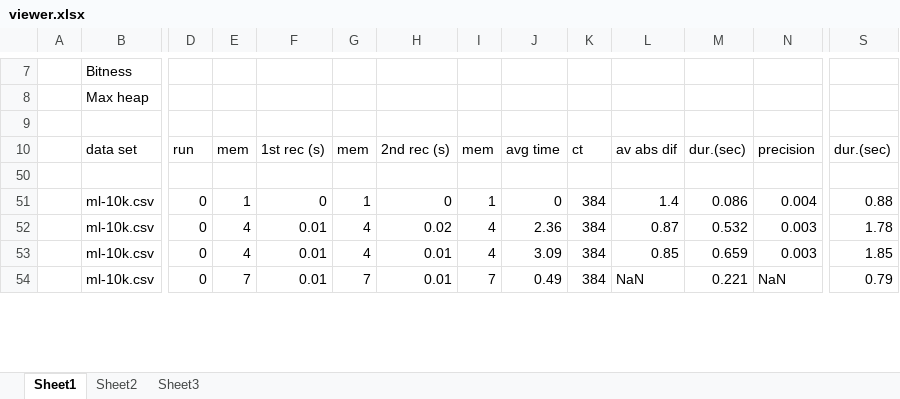
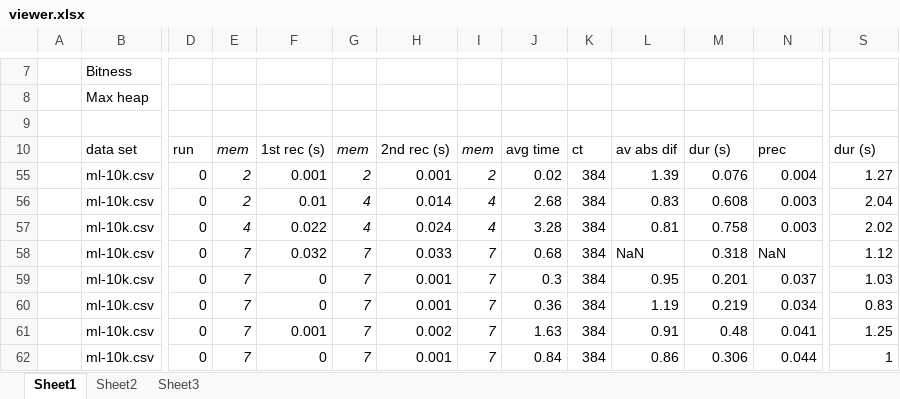
Before and after one commit to stefanleijnen/mahout_proeftuin, an Excel workbook: PerformanceTests/results/viewer.xlsx, sheet Sheet1, drawn as a sheet; only a part is shown, gaps mark what is left out; values as stored, in another font and other column widths than the file's, no borders; conditional formats not drawn; removed rows and columns are numbered as before the commit, all else as after; rows hold the shown columns only; the diff covers the shown part only; the diff names each change by its address in the sheet, - before the commit and + after, or states it on an @@ line.

```diff
--- a/PerformanceTests/results/viewer.xlsx (sheet Sheet1)
+++ b/PerformanceTests/results/viewer.xlsx (sheet Sheet1)
-E10 italic: off
+E10 italic: on
-G10 italic: off
+G10 italic: on
-I10 italic: off
+I10 italic: on
-M10: dur.(sec)
+M10: dur (s)
-N10: precision
+N10: prec
-S10: dur.(sec)
+S10: dur (s)
-row 55: (empty)
+row 55:  | ml-10k.csv | 0 | 2 | 0.001 | 2 | 0.001 | 2 | 0.02 | 384 | 1.39 | 0.076 | 0.004 | 1.27
-row 51:  | ml-10k.csv | 0 | 1 | 0 | 1 | 0 | 1 | 0 | 384 | 1.4 | 0.086 | 0.004 | 0.88
-E56: 4
+E56: 2
-E56:E58 italic: off
+E56:E58 italic: on
-G56:G58 italic: off
+G56:G58 italic: on
-H56: 0.02
+H56: 0.014
-I56:I58 italic: off
+I56:I58 italic: on
-J56: 2.36
+J56: 2.68
-L56: 0.87
+L56: 0.83
-M56: 0.532
+M56: 0.608
-S56: 1.78
+S56: 2.04
-F57: 0.01
+F57: 0.022
-H57: 0.01
+H57: 0.024
-J57: 3.09
+J57: 3.28
-L57: 0.85
+L57: 0.81
-M57: 0.659
+M57: 0.758
-S57: 1.85
+S57: 2.02
-F58: 0.01
+F58: 0.032
-H58: 0.01
+H58: 0.033
-J58: 0.49
+J58: 0.68
-M58: 0.221
+M58: 0.318
-S58: 0.79
+S58: 1.12
+row 59:  | ml-10k.csv | 0 | 7 | 0 | 7 | 0.001 | 7 | 0.3 | 384 | 0.95 | 0.201 | 0.037 | 1.03
+row 60:  | ml-10k.csv | 0 | 7 | 0 | 7 | 0.001 | 7 | 0.36 | 384 | 1.19 | 0.219 | 0.034 | 0.83
+row 61:  | ml-10k.csv | 0 | 7 | 0.001 | 7 | 0.002 | 7 | 1.63 | 384 | 0.91 | 0.48 | 0.041 | 1.25
+row 62:  | ml-10k.csv | 0 | 7 | 0 | 7 | 0.001 | 7 | 0.84 | 384 | 0.86 | 0.306 | 0.044 | 1
```
Also changed, not shown: 29 added rows, 2 removed rows, 16 edited cells and cell formats elsewhere in this sheet, hidden cells, 3 other files.
